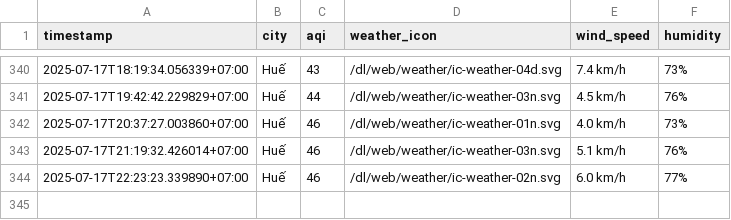
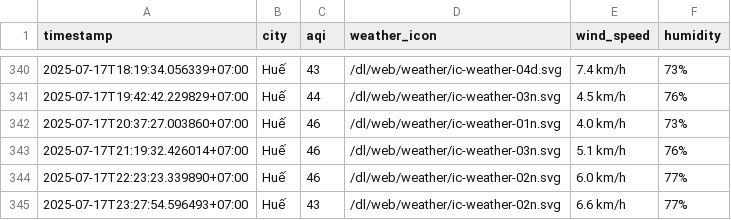
Before and after one commit to Vydtt4947/cuoi_ki, a CSV file: result/hue/aqi_hue_2025_jul.csv, drawn as a sheet; only a part is shown, gaps mark what is left out; the diff names each change by its address in the sheet, - before the commit and + after, or states it on an @@ line.

```diff
--- a/result/hue/aqi_hue_2025_jul.csv
+++ b/result/hue/aqi_hue_2025_jul.csv
+row 345: 2025-07-17T23:27:54.596493+07:00 | Huế | 43 | /dl/web/weather/ic-weather-02n.svg | 6.6 km/h | 77%
```
Also changed, not shown: result/da-nang/aqi_da-nang_2025_jul.csv, result/hai-phong/aqi_hai-phong_2025_jul.csv, 2 other files.
